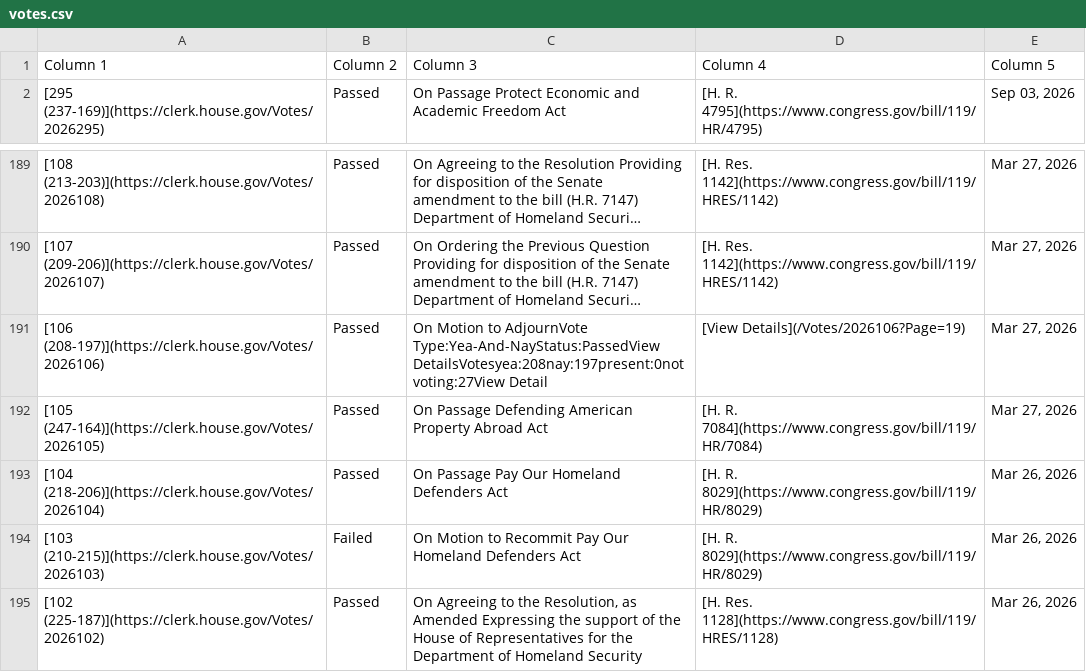
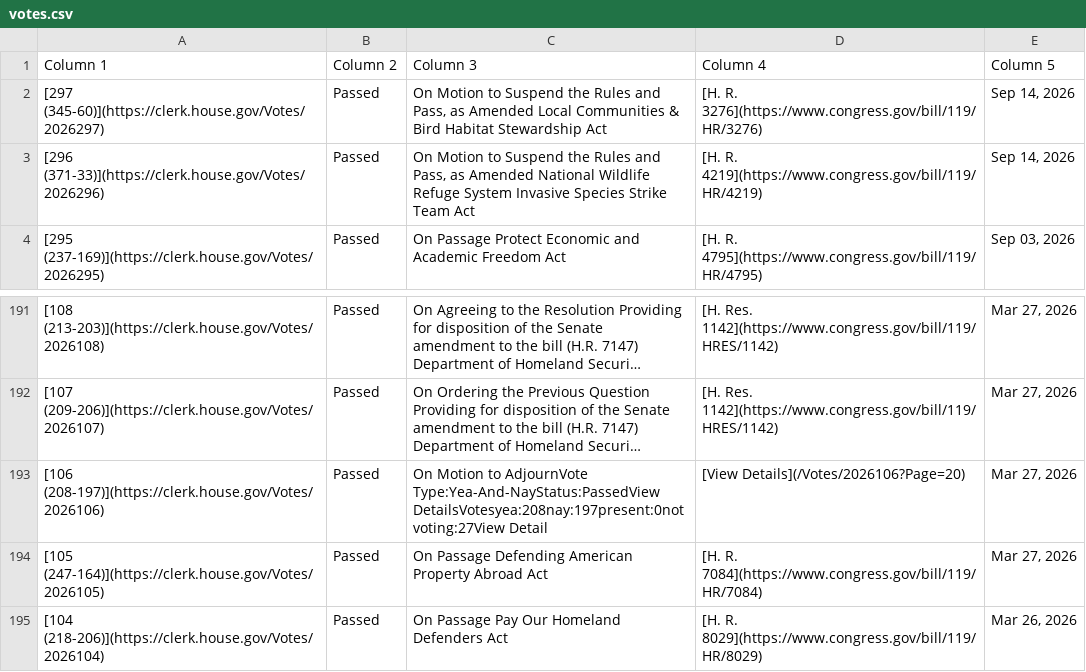
Before and after one commit to aomiller21/House_Votes, a CSV file: votes.csv, drawn as a sheet; only a part is shown, gaps mark what is left out; the shorter side is filled out with more unchanged rows; long unchanged cells end in …; addresses are those after the commit; the diff names each change by its address in the sheet, - before the commit and + after, or states it on an @@ line.

```diff
--- a/votes.csv
+++ b/votes.csv
+row 2: [297 (345-60)](https://clerk.house.gov/Votes/2026297) | Passed | On Motion to Suspend the Rules and Pass, as Amended Local Communities & Bird Habitat Stewardship Act | [H. R. 3276](https://www.congress.gov/bill/119/HR/3276) | Sep 14, 2026
+row 3: [296 (371-33)](https://clerk.house.gov/Votes/2026296) | Passed | On Motion to Suspend the Rules and Pass, as Amended National Wildlife Refuge System Invasive Species Strike Team Act | [H. R. 4219](https://www.congress.gov/bill/119/HR/4219) | Sep 14, 2026
-D193 (Column 4): [View Details](/Votes/2026106?Page=19)
+D193 (Column 4): [View Details](/Votes/2026106?Page=20)
```
